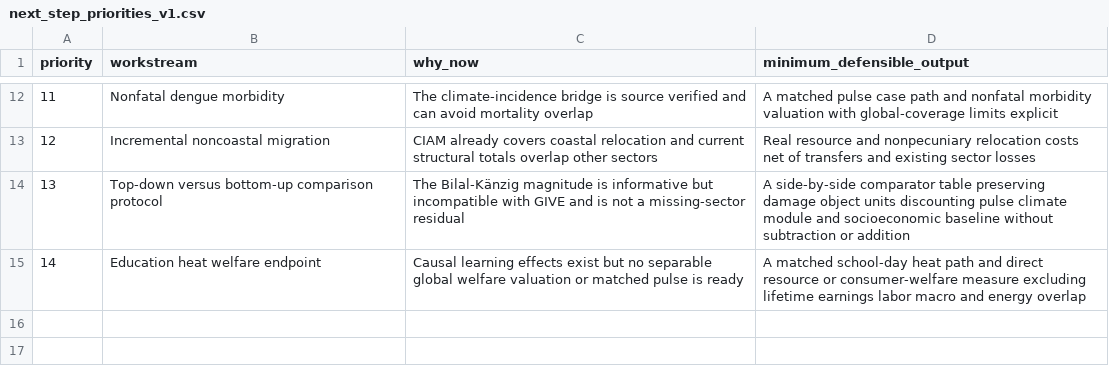
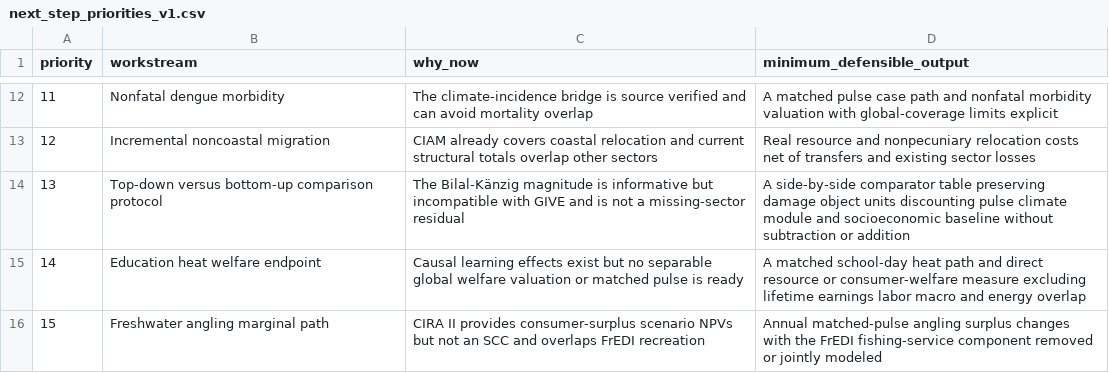
Before and after one commit to jbbcsu/give-wildfire-carbon-feedback, a CSV file: data/derived/next_step_priorities_v1.csv, drawn as a sheet; only a part is shown, gaps mark what is left out.

```diff
--- a/data/derived/next_step_priorities_v1.csv
+++ b/data/derived/next_step_priorities_v1.csv
@@ -15 +15,2 @@ priority,workstream,why_now,minimum_defensible_output
 14,Education heat welfare endpoint,Causal learning effects exist but no separable global welfare valuation or matched pulse is ready,A matched school-day heat path and direct resource or consumer-welfare measure excluding lifetime earnings labor macro and energy overlap
+15,Freshwater angling marginal path,CIRA II provides consumer-surplus scenario NPVs but not an SCC and overlaps FrEDI recreation,Annual matched-pulse angling surplus changes with the FrEDI fishing-service component removed or jointly modeled
```
Also changed, not shown: data/derived/master_damage_sector_ledger_v1.csv, data/derived/overlap_matrix_v1.csv, 11 other files.
